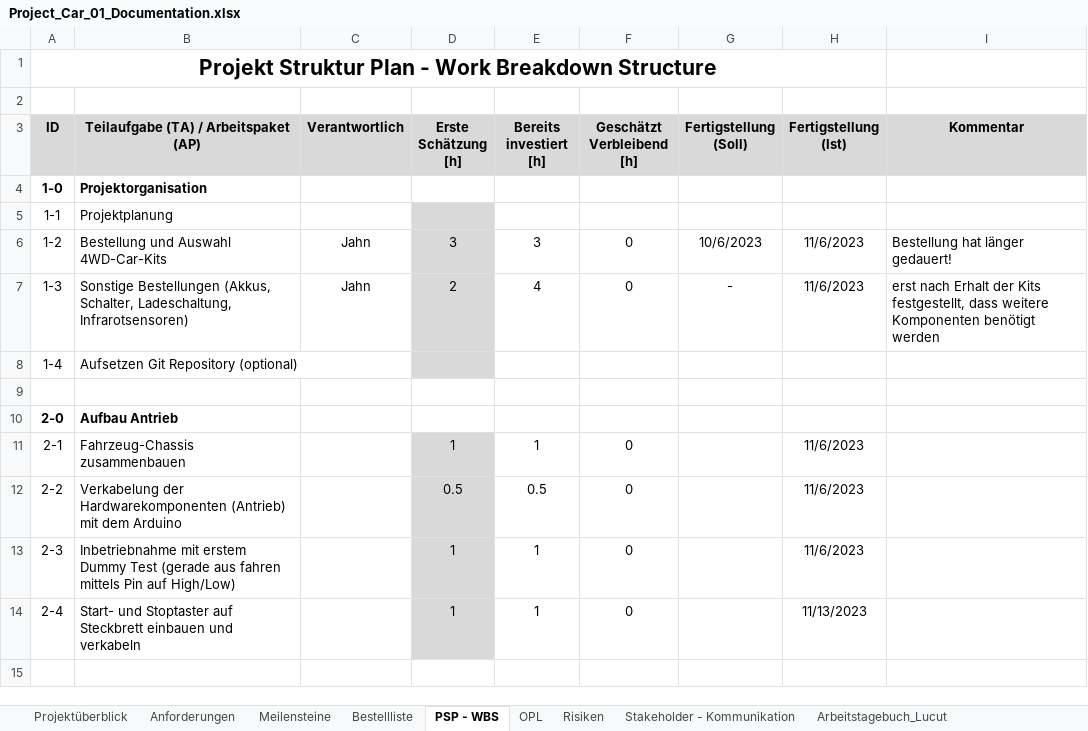
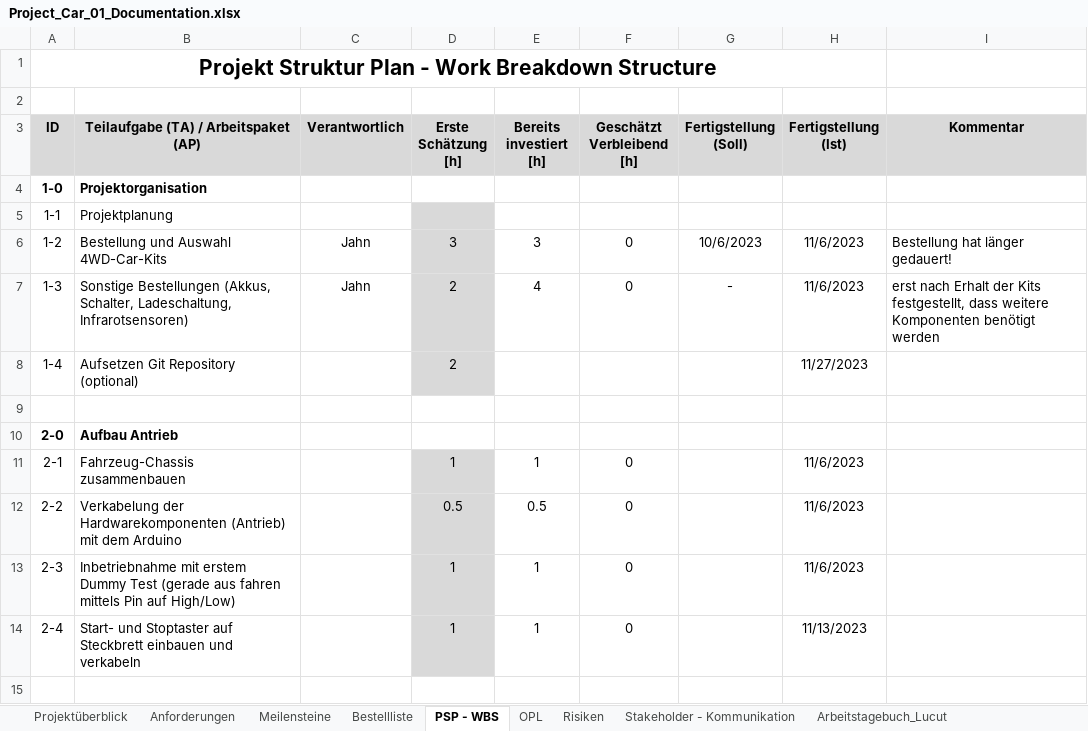
Before and after one commit to jahnhtl/group-01, an Excel workbook: Project_Car_01_Documentation.xlsx, sheet PSP - WBS, drawn as a sheet; only a part is shown; values as stored, in another font and other column widths than the file's, no borders; the diff names each change by its address in the sheet, - before the commit and + after, or states it on an @@ line.

```diff
--- a/Project_Car_01_Documentation.xlsx (sheet PSP - WBS)
+++ b/Project_Car_01_Documentation.xlsx (sheet PSP - WBS)
-D8 (Erste Schätzung [h]): (empty)
+D8 (Erste Schätzung [h]): 2
-H8 (Fertigstellung (Ist)): (empty)
+H8 (Fertigstellung (Ist)): 11/27/2023
```
Also changed, not shown: sheet Arbeitstagebuch_Zickler, sheet Arbeitstagebuch_Lucut, 1 other file.
